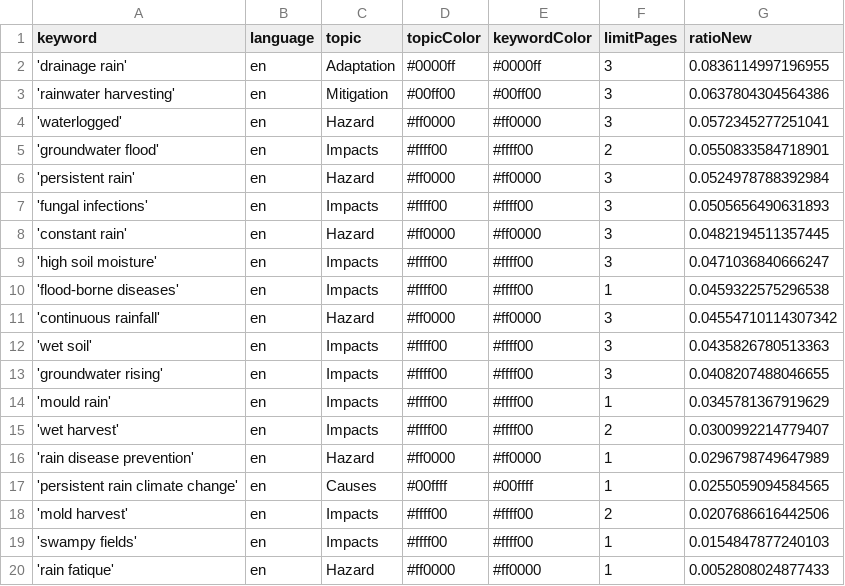
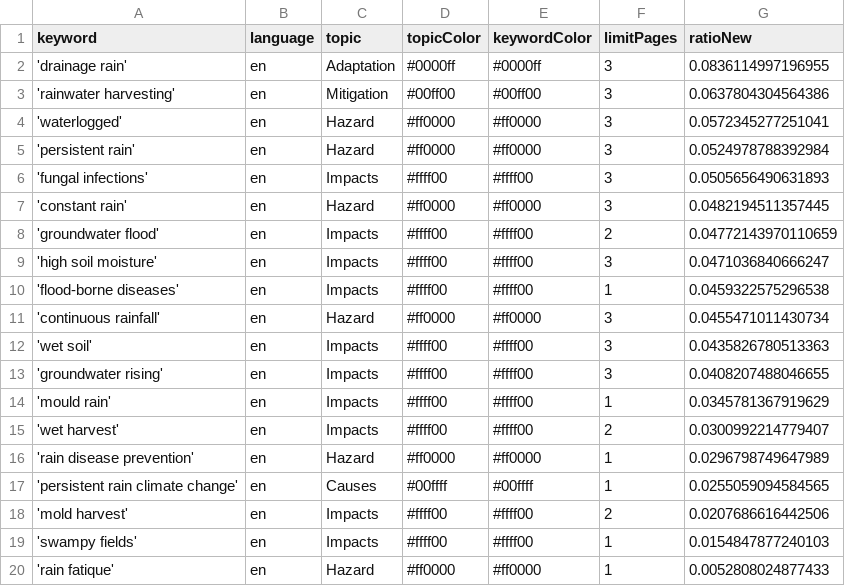
Before and after one commit to hb219-news/wetSpellIsComing, a CSV file: keywords.csv, drawn as a sheet.

Commit message:
Commit from GitHub Actions (harvest:0.0)

```diff
--- a/keywords.csv
+++ b/keywords.csv
@@ -4,3 +4,2 @@ keyword,language,topic,topicColor,keywordColor,limitPages,ratioNew
 'waterlogged',en,Hazard,#ff0000,#ff0000,3,0.0572345277251041
-'groundwater flood',en,Impacts,#ffff00,#ffff00,2,0.0550833584718901
 'persistent rain',en,Hazard,#ff0000,#ff0000,3,0.0524978788392984
@@ -8,5 +7,6 @@ keyword,language,topic,topicColor,keywordColor,limitPages,ratioNew
 'constant rain',en,Hazard,#ff0000,#ff0000,3,0.0482194511357445
+'groundwater flood',en,Impacts,#ffff00,#ffff00,2,0.04772143970110659
 'high soil moisture',en,Impacts,#ffff00,#ffff00,3,0.0471036840666247
 'flood-borne diseases',en,Impacts,#ffff00,#ffff00,1,0.0459322575296538
-'continuous rainfall',en,Hazard,#ff0000,#ff0000,3,0.04554710114307342
+'continuous rainfall',en,Hazard,#ff0000,#ff0000,3,0.0455471011430734
 'wet soil',en,Impacts,#ffff00,#ffff00,3,0.0435826780513363
```
